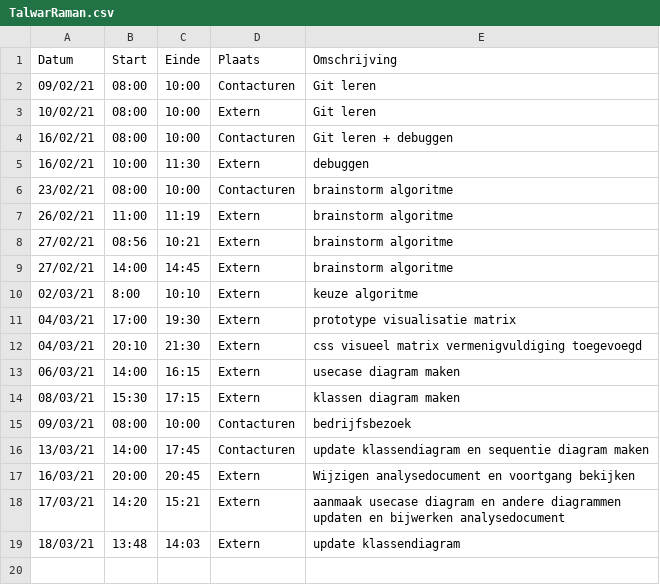
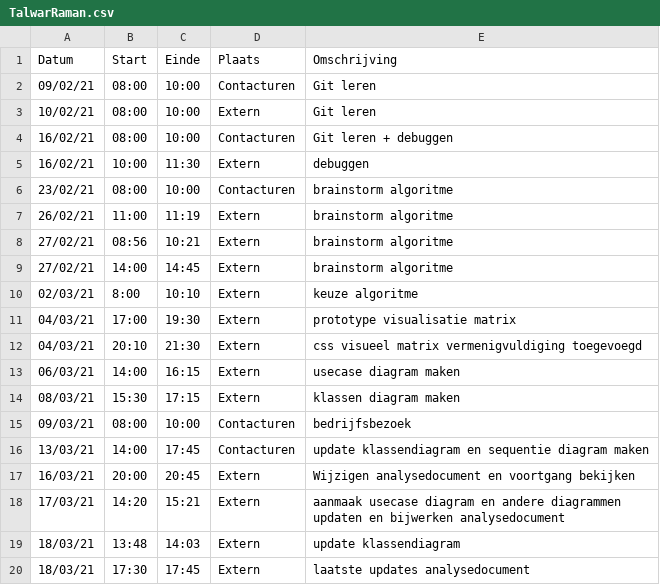
Before and after one commit to rtalwar2/WELCOME-TO-THE-MATRIX, a CSV file: logboeken/TalwarRaman.csv, drawn as a sheet; the diff names each change by its address in the sheet, - before the commit and + after, or states it on an @@ line.

Commit message:
Update TalwarRaman.csv

```diff
--- a/logboeken/TalwarRaman.csv
+++ b/logboeken/TalwarRaman.csv
+row 20: 18/03/21 | 17:30 | 17:45 | Extern | laatste updates analysedocument
```
